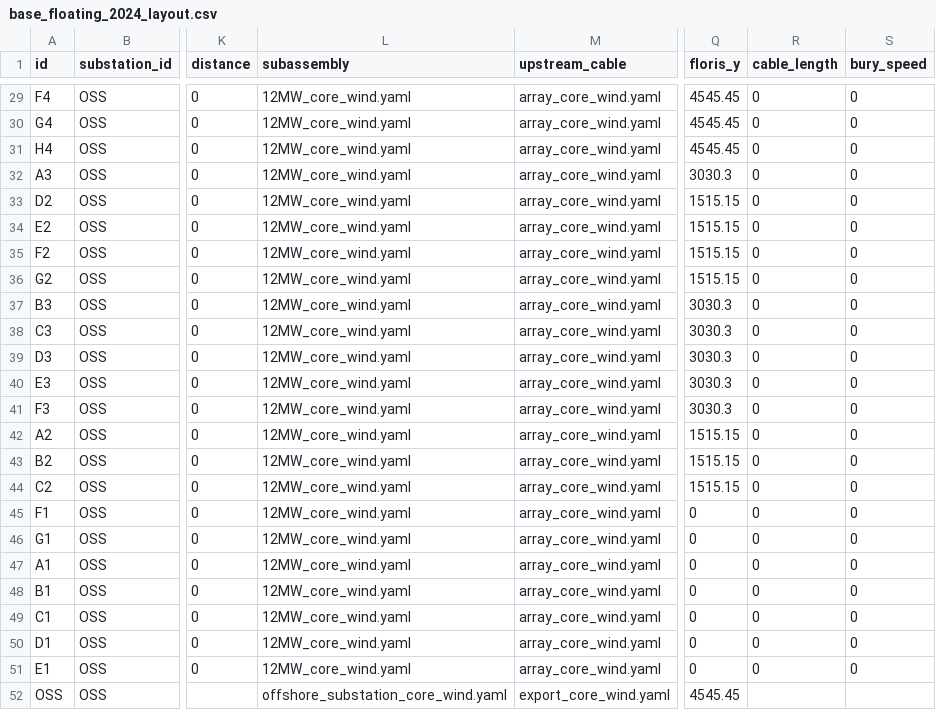
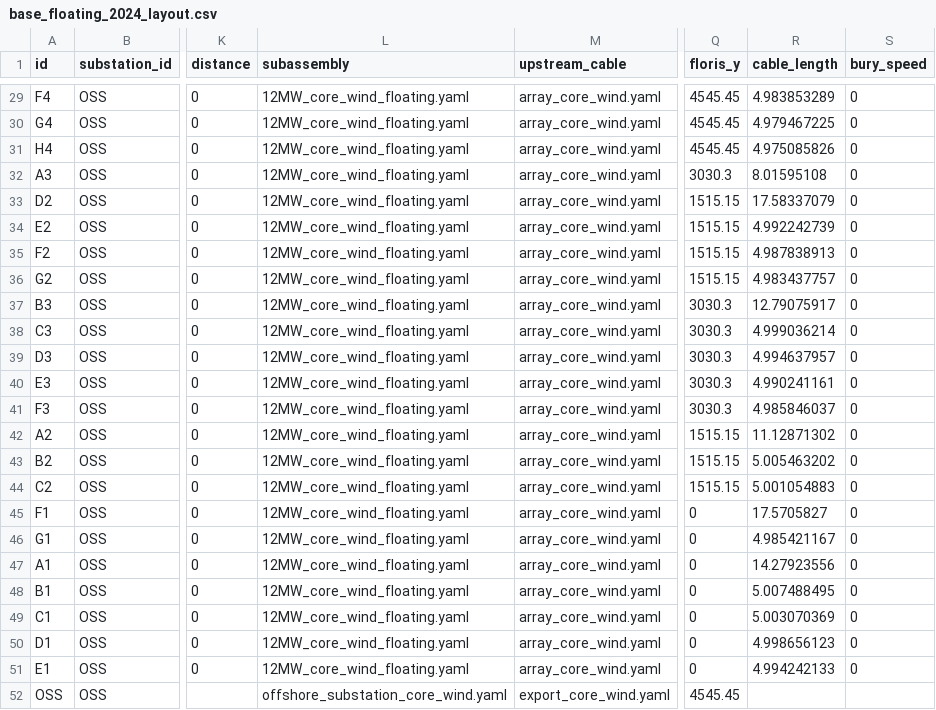
Before and after one commit to NREL/WAVES, a CSV file: library/base_2024/cables/base_floating_2024_layout.csv, drawn as a sheet; only a part is shown, gaps mark what is left out; the diff covers the shown part only; the diff names each change by its address in the sheet, - before the commit and + after, or states it on an @@ line.

Commit message:
update floating layout so that it uses floating turbine file

```diff
--- a/library/base_2024/cables/base_floating_2024_layout.csv
+++ b/library/base_2024/cables/base_floating_2024_layout.csv
-L29:L51 (subassembly): 12MW_core_wind.yaml
+L29:L51 (subassembly): 12MW_core_wind_floating.yaml
-R29 (cable_length): 0
+R29 (cable_length): 4.983853289
-R30 (cable_length): 0
+R30 (cable_length): 4.979467225
-R31 (cable_length): 0
+R31 (cable_length): 4.975085826
-R32 (cable_length): 0
+R32 (cable_length): 8.01595108
-R33 (cable_length): 0
+R33 (cable_length): 17.58337079
-R34 (cable_length): 0
+R34 (cable_length): 4.992242739
-R35 (cable_length): 0
+R35 (cable_length): 4.987838913
-R36 (cable_length): 0
+R36 (cable_length): 4.983437757
-R37 (cable_length): 0
+R37 (cable_length): 12.79075917
-R38 (cable_length): 0
+R38 (cable_length): 4.999036214
-R39 (cable_length): 0
+R39 (cable_length): 4.994637957
-R40 (cable_length): 0
+R40 (cable_length): 4.990241161
-R41 (cable_length): 0
+R41 (cable_length): 4.985846037
-R42 (cable_length): 0
+R42 (cable_length): 11.12871302
-R43 (cable_length): 0
+R43 (cable_length): 5.005463202
-R44 (cable_length): 0
+R44 (cable_length): 5.001054883
-R45 (cable_length): 0
+R45 (cable_length): 17.5705827
-R46 (cable_length): 0
+R46 (cable_length): 4.985421167
-R47 (cable_length): 0
+R47 (cable_length): 14.27923556
-R48 (cable_length): 0
+R48 (cable_length): 5.007488495
-R49 (cable_length): 0
+R49 (cable_length): 5.003070369
-R50 (cable_length): 0
+R50 (cable_length): 4.998656123
-R51 (cable_length): 0
+R51 (cable_length): 4.994242133
```
Also changed, not shown: 54 edited cells elsewhere in this file, library/base_2024/project/plant/base_floating_2024_layout.csv.
